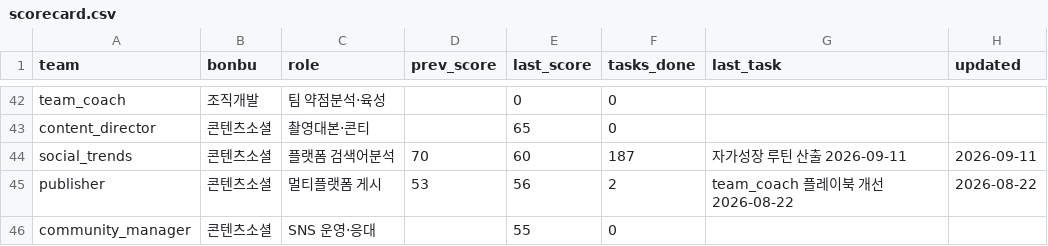
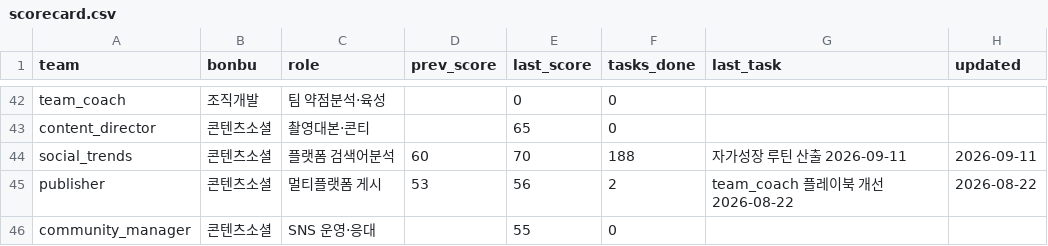
Before and after one commit to kojinsik112-byte/edge-company, a CSV file: business-ops/performance/scorecard.csv, drawn as a sheet; only a part is shown, gaps mark what is left out; the diff covers the shown part only.

```diff
--- a/business-ops/performance/scorecard.csv
+++ b/business-ops/performance/scorecard.csv
@@ -43,3 +43,3 @@ team_coach,조직개발,팀 약점분석·육성,,0,0,,
 content_director,콘텐츠소셜,촬영대본·콘티,,65,0,,
-social_trends,콘텐츠소셜,플랫폼 검색어분석,70,60,187,자가성장 루틴 산출 2026-09-11,2026-09-11
+social_trends,콘텐츠소셜,플랫폼 검색어분석,60,70,188,자가성장 루틴 산출 2026-09-11,2026-09-11
 publisher,콘텐츠소셜,멀티플랫폼 게시,53,56,2,team_coach 플레이북 개선 2026-08-22,2026-08-22
```
Also changed, not shown: 17 edited cells elsewhere in this file, 4 other files.
